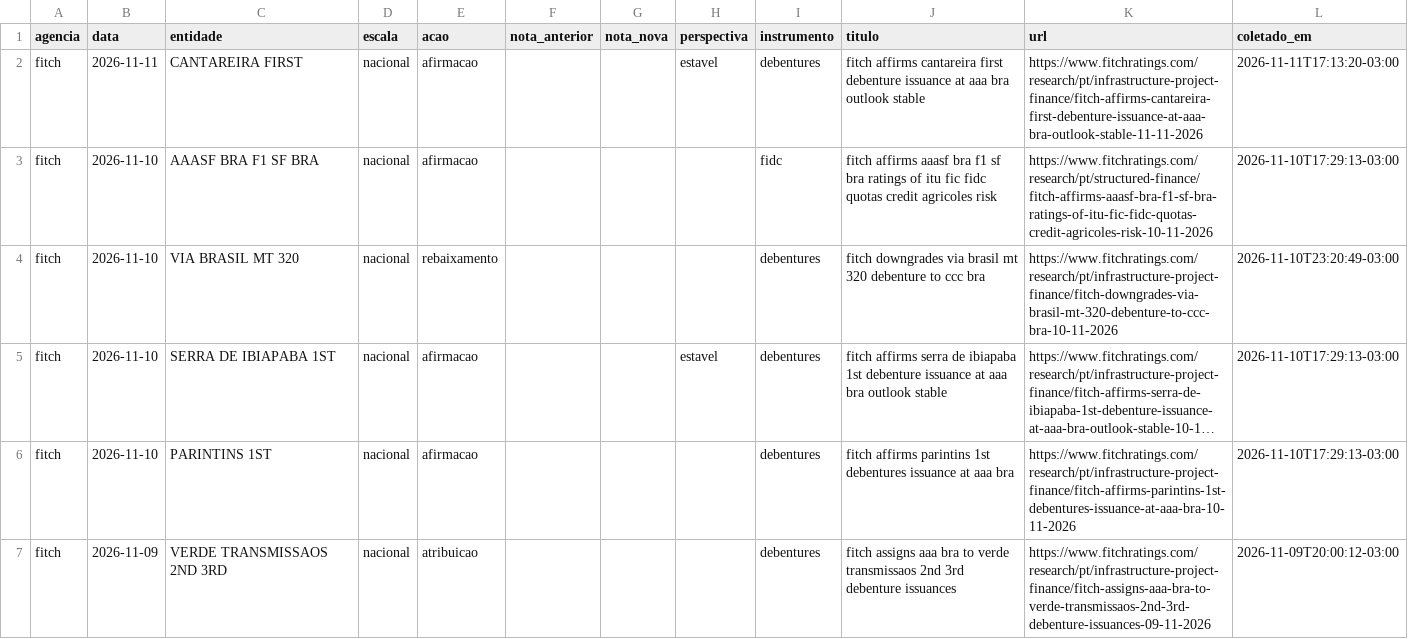
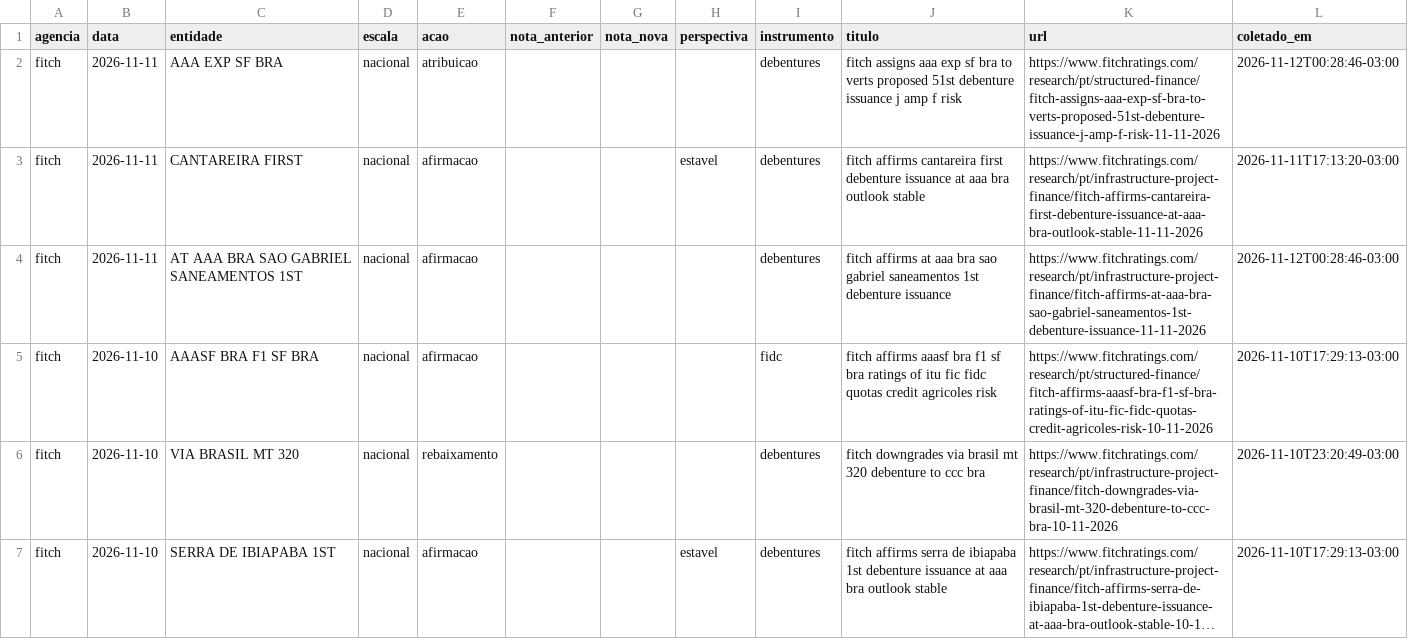
Before and after one commit to rodoso-mcamargo/originacao, a CSV file: dados/ratings_agencias/base.csv, drawn as a sheet; only a part is shown; the shorter side is filled out with more unchanged rows; long unchanged cells end in ….

```diff
--- a/dados/ratings_agencias/base.csv
+++ b/dados/ratings_agencias/base.csv
@@ -1,3 +1,5 @@
 agencia,data,entidade,escala,acao,nota_anterior,nota_nova,perspectiva,instrumento,titulo,url,coletado_em
+fitch,2026-11-11,AAA EXP SF BRA,nacional,atribuicao,,,,debentures,fitch assigns aaa exp sf bra to verts proposed 51st debenture issuance j amp f risk,https://www.fitchratings.com/research/pt/structured-finance/fitch-assigns-aaa-exp-sf-bra-to-verts-proposed-51st-debenture-issuance-j-amp-f-risk-11-11-2026,2026-11-12T00:28:46-03:00
 fitch,2026-11-11,CANTAREIRA FIRST,nacional,afirmacao,,,estavel,debentures,fitch affirms cantareira first debenture issuance at aaa bra outlook stable,https://www.fitchratings.com/research/pt/infrastructure-project-finance/fitch-affirms-cantareira-first-debenture-issuance-at-aaa-bra-outlook-stable-11-11-2026,2026-11-11T17:13:20-03:00
+fitch,2026-11-11,AT AAA BRA SAO GABRIEL SANEAMENTOS 1ST,nacional,afirmacao,,,,debentures,fitch affirms at aaa bra sao gabriel saneamentos 1st debenture issuance,https://www.fitchratings.com/research/pt/infrastructure-project-finance/fitch-affirms-at-aaa-bra-sao-gabriel-saneamentos-1st-debenture-issuance-11-11-2026,2026-11-12T00:28:46-03:00
 fitch,2026-11-10,AAASF BRA F1 SF BRA,nacional,afirmacao,,,,fidc,fitch affirms aaasf bra f1 sf bra ratings of itu fic fidc quotas credit agricoles risk,https://www.fitchratings.com/research/pt/structured-finance/fitch-affirms-aaasf-bra-f1-sf-bra-ratings-of-itu-fic-fidc-quotas-credit-agricoles-risk-10-11-2026,2026-11-10T17:29:13-03:00
```
Also changed, not shown: 2 other files.
